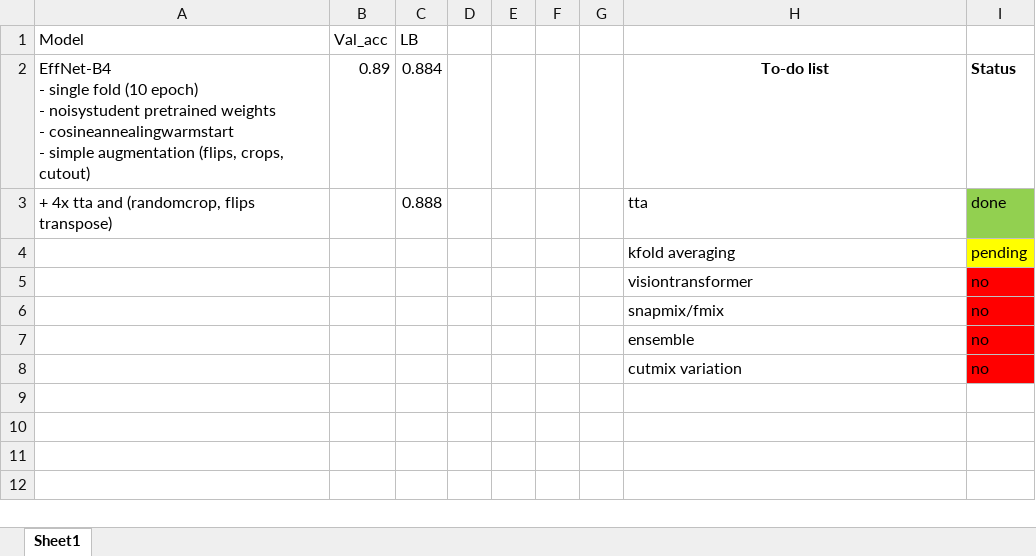
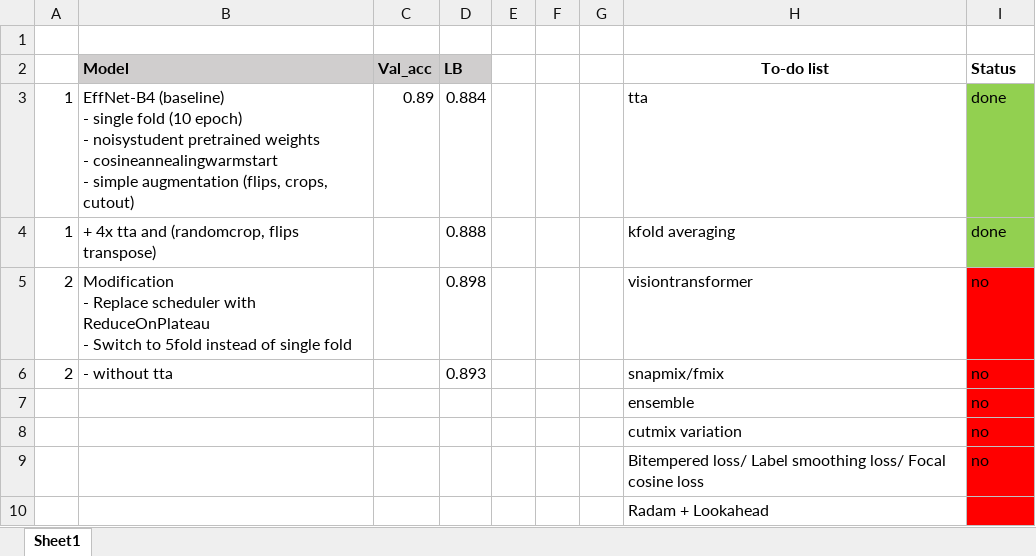
Before and after one commit to aqx95/cassava_kaggle, an Excel workbook: updates.xlsx, sheet Sheet1, drawn as a sheet; values as stored, in another font and other column widths than the file's, no borders; removed rows and columns are numbered as before the commit, all else as after; ↵ is a line break in a cell; the diff names each change by its address in the sheet, - before the commit and + after, or states it on an @@ line.

Commit message:
Experiments update

```diff
--- a/updates.xlsx (sheet Sheet1)
+++ b/updates.xlsx (sheet Sheet1)
+column A, rows 3-6: 1 | 1 | 2 | 2
-column D, empty
+row 1: (empty)
@@ B2:D2 fill: none → #D0CECE, bold: off → on @@
-H2: (empty)
+H2: To-do list
-I2: (empty)
+I2: Status
-B3 (Model): EffNet-B4 ↵ - single…
+B3 (Model): EffNet-B4 (baseline) ↵ - single…
-H3 (To-do list): To-do list
+H3 (To-do list): tta
-H3:I3 bold: on
+H3:I3 bold: off
-H3 alignment: center
+H3 alignment: left
-I3 (Status): Status
+I3 (Status): done
-I3 fill: none
+I3 fill: #92D050
-H4 (To-do list): tta
+H4 (To-do list): kfold averaging
-row 4:  |  |  |  |  |  |  | kfold averaging | pending
-B5 (Model): (empty)
+B5 (Model): Modification ↵ - Replace scheduler with ReduceOnPlateau ↵ - Switch to 5fold instead of single fold
-D5 (LB): (empty)
+D5 (LB): 0.898
-B6 (Model): (empty)
+B6 (Model): - without tta
-D6 (LB): (empty)
+D6 (LB): 0.893
+row 9:  |  |  |  |  |  |  | Bitempered loss/ Label smoothing loss/ Focal cosine loss | no
+row 10:  |  |  |  |  |  |  | Radam + Lookahead
```
